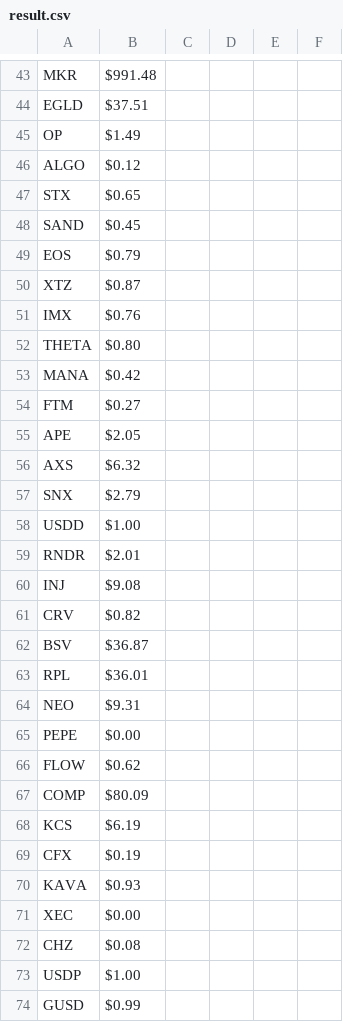
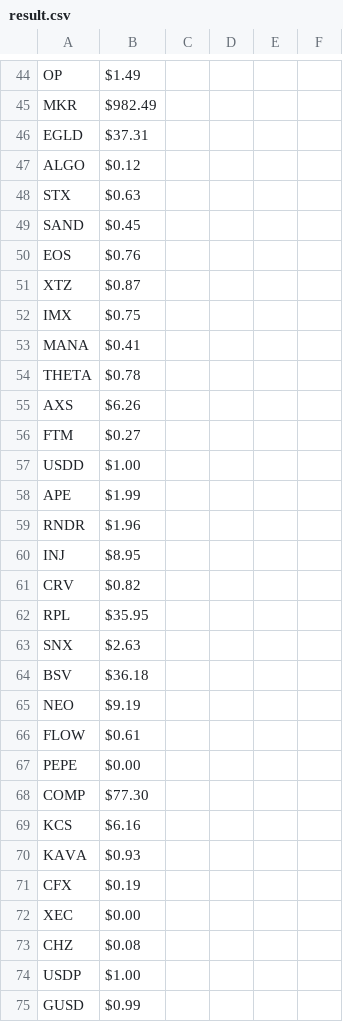
Before and after one commit to gengerBanger/scraping_bots, a CSV file: result.csv, drawn as a sheet; only a part is shown, gaps mark what is left out; removed rows and columns are numbered as before the commit, all else as after; the diff covers the shown part only; the diff names each change by its address in the sheet, - before the commit and + after, or states it on an @@ line.

```diff
--- a/result.csv
+++ b/result.csv
-row 43: MKR | $991.48
-row 44: EGLD | $37.51
+row 45: MKR | $982.49
+row 46: EGLD | $37.31
-B48: $0.65
+B48: $0.63
-B50: $0.79
+B50: $0.76
-B52: $0.76
+B52: $0.75
-row 52: THETA | $0.80
-B53: $0.42
+B53: $0.41
+row 54: THETA | $0.78
+row 55: AXS | $6.26
-row 55: APE | $2.05
-row 56: AXS | $6.32
-row 57: SNX | $2.79
+row 58: APE | $1.99
-B59: $2.01
+B59: $1.96
-B60: $9.08
+B60: $8.95
-row 62: BSV | $36.87
-B62: $36.01
+B62: $35.95
+row 63: SNX | $2.63
+row 64: BSV | $36.18
-B65: $9.31
+B65: $9.19
+row 66: FLOW | $0.61
-row 66: FLOW | $0.62
-B68: $80.09
+B68: $77.30
-B69: $6.19
+B69: $6.16
```
Also changed, not shown: 6 added rows, 5 removed rows, 3 moved rows and 72 edited cells elsewhere in this file, 1 other file.
